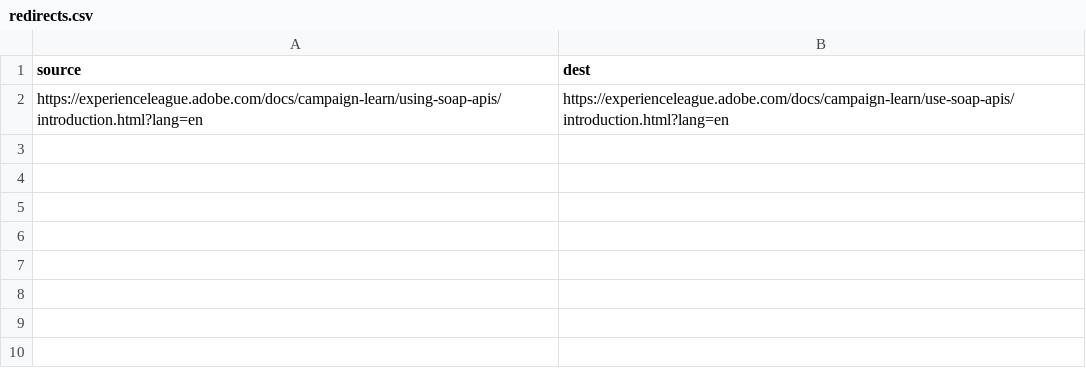
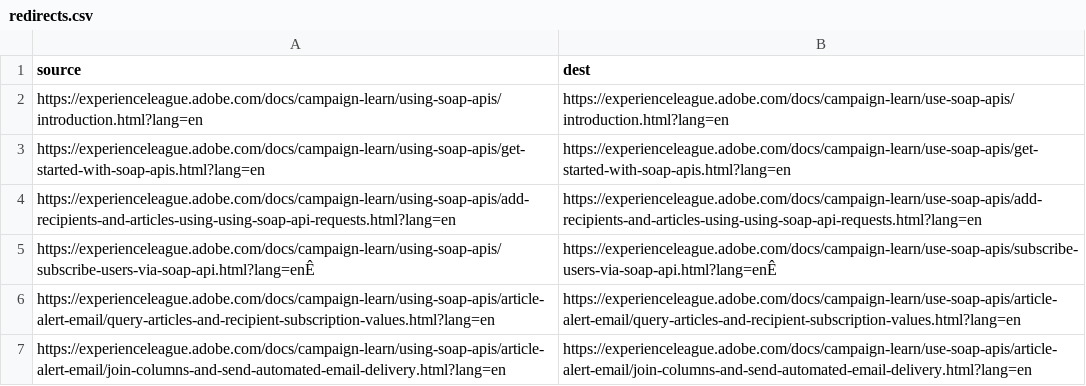
Before and after one commit to isabella232/campaign-learn.en, a CSV file: redirects.csv, drawn as a sheet; the diff names each change by its address in the sheet, - before the commit and + after, or states it on an @@ line.

```diff
--- a/redirects.csv
+++ b/redirects.csv
+row 3: https://experienceleague.adobe.com/docs/campaign-learn/using-soap-apis/get-started-with-soap-apis.html?lang=en | https://experienceleague.adobe.com/docs/campaign-learn/use-soap-apis/get-started-with-soap-apis.html?lang=en
+row 4: https://experienceleague.adobe.com/docs/campaign-learn/using-soap-apis/add-recipients-and-articles-using-using-soap-api-requests.html?lang=en | https://experienceleague.adobe.com/docs/campaign-learn/use-soap-apis/add-recipients-and-articles-using-using-soap-api-requests.html?lang=en
+row 5: https://experienceleague.adobe.com/docs/campaign-learn/using-soap-apis/subscribe-users-via-soap-api.html?lang=enÊ | https://experienceleague.adobe.com/docs/campaign-learn/use-soap-apis/subscribe-users-via-soap-api.html?lang=enÊ
+row 6: https://experienceleague.adobe.com/docs/campaign-learn/using-soap-apis/article-alert-email/query-articles-and-recipient-subscription-values.html?lang=en | https://experienceleague.adobe.com/docs/campaign-learn/use-soap-apis/article-alert-email/query-articles-and-recipient-subscription-values.html?lang=en
+row 7: https://experienceleague.adobe.com/docs/campaign-learn/using-soap-apis/article-alert-email/join-columns-and-send-automated-email-delivery.html?lang=en | https://experienceleague.adobe.com/docs/campaign-learn/use-soap-apis/article-alert-email/join-columns-and-send-automated-email-delivery.html?lang=en
```
Also changed, not shown: 1 other file.
